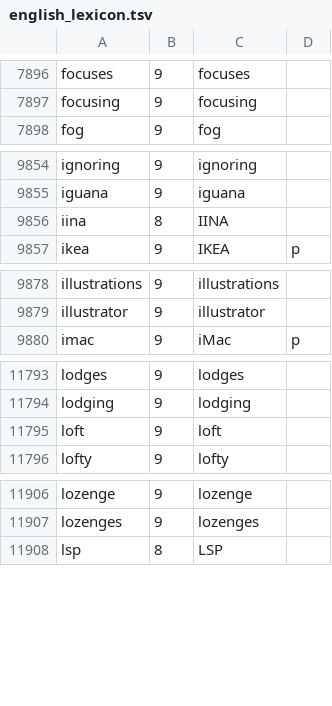
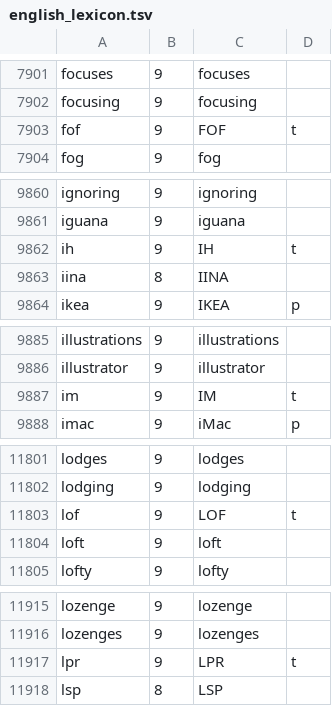
Before and after one commit to choicky/fcitx5-chinese-addons, a TSV file: im/pinyin/english_lexicon.tsv, drawn as a sheet; only a part is shown, gaps mark what is left out; the diff covers the shown part only; the diff names each change by its address in the sheet, - before the commit and + after, or states it on an @@ line.

```diff
--- a/im/pinyin/english_lexicon.tsv
+++ b/im/pinyin/english_lexicon.tsv
+row 7903: fof | 9 | FOF | t
+row 9862: ih | 9 | IH | t
+row 9887: im | 9 | IM | t
+row 11803: lof | 9 | LOF | t
+row 11917: lpr | 9 | LPR | t
```
Also changed, not shown: 13 added rows and 4 edited cells elsewhere in this file, 3 other files.
